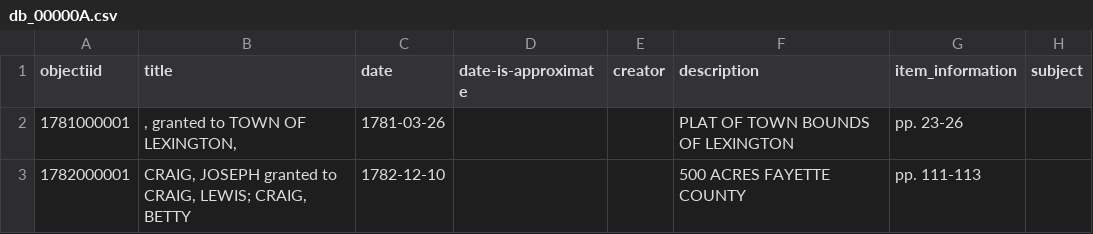
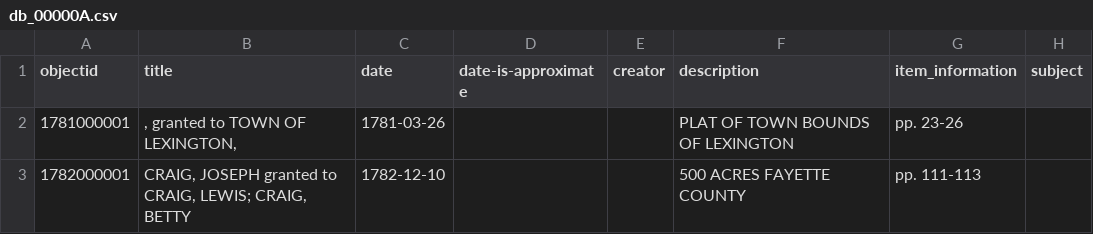
Before and after one commit to egpalazzolo/db00000a, a CSV file: _data/db_00000A.csv, drawn as a sheet; only a part is shown; the diff names each change by its address in the sheet, - before the commit and + after, or states it on an @@ line.

Commit message:
delete extra objects

```diff
--- a/_data/db_00000A.csv
+++ b/_data/db_00000A.csv
-A1: objectiid
+A1: objectid
```
Also changed, not shown: 19 other files.
